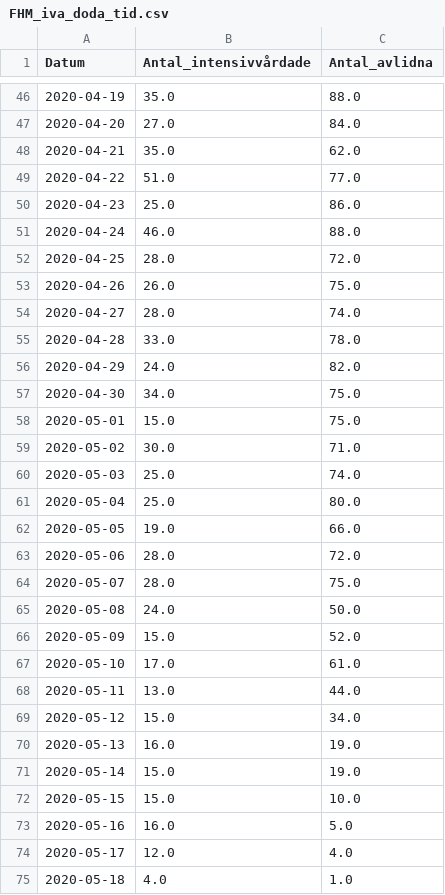
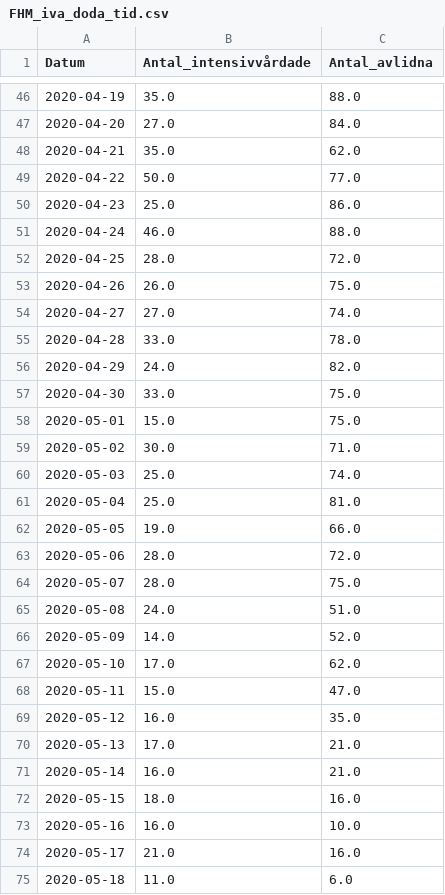
Before and after one commit to surapelle/covid_data, a CSV file: FHM_iva_doda_tid.csv, drawn as a sheet; only a part is shown, gaps mark what is left out; the diff covers the shown part only.

```diff
--- a/FHM_iva_doda_tid.csv
+++ b/FHM_iva_doda_tid.csv
@@ -48,3 +48,3 @@ Datum,Antal_intensivvårdade,Antal_avlidna
 2020-04-21,35.0,62.0
-2020-04-22,51.0,77.0
+2020-04-22,50.0,77.0
 2020-04-23,25.0,86.0
@@ -53,6 +53,6 @@ Datum,Antal_intensivvårdade,Antal_avlidna
 2020-04-26,26.0,75.0
-2020-04-27,28.0,74.0
+2020-04-27,27.0,74.0
 2020-04-28,33.0,78.0
 2020-04-29,24.0,82.0
-2020-04-30,34.0,75.0
+2020-04-30,33.0,75.0
 2020-05-01,15.0,75.0
@@ -60,3 +60,3 @@ Datum,Antal_intensivvårdade,Antal_avlidna
 2020-05-03,25.0,74.0
-2020-05-04,25.0,80.0
+2020-05-04,25.0,81.0
 2020-05-05,19.0,66.0
@@ -64,12 +64,12 @@ Datum,Antal_intensivvårdade,Antal_avlidna
 2020-05-07,28.0,75.0
-2020-05-08,24.0,50.0
-2020-05-09,15.0,52.0
-2020-05-10,17.0,61.0
-2020-05-11,13.0,44.0
-2020-05-12,15.0,34.0
-2020-05-13,16.0,19.0
-2020-05-14,15.0,19.0
-2020-05-15,15.0,10.0
-2020-05-16,16.0,5.0
-2020-05-17,12.0,4.0
-2020-05-18,4.0,1.0
+2020-05-08,24.0,51.0
+2020-05-09,14.0,52.0
+2020-05-10,17.0,62.0
+2020-05-11,15.0,47.0
+2020-05-12,16.0,35.0
+2020-05-13,17.0,21.0
+2020-05-14,16.0,21.0
+2020-05-15,18.0,16.0
+2020-05-16,16.0,10.0
+2020-05-17,21.0,16.0
+2020-05-18,11.0,6.0
```
Also changed, not shown: 1 added row and 2 edited cells elsewhere in this file, FHM_alder.csv, 2 other files.
